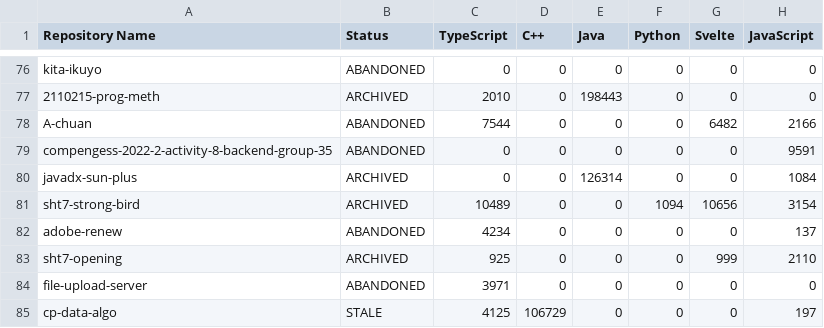
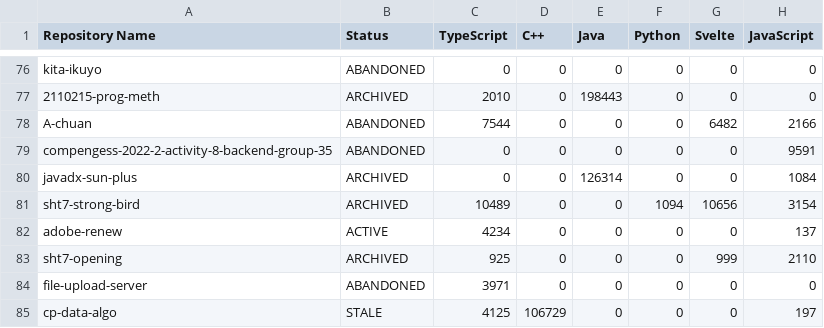
Before and after one commit to leomotors/leomotors, a CSV file: generated/lang.csv, drawn as a sheet; only a part is shown, gaps mark what is left out; the diff names each change by its address in the sheet, - before the commit and + after, or states it on an @@ line.

```diff
--- a/generated/lang.csv
+++ b/generated/lang.csv
-B82 (Status): ABANDONED
+B82 (Status): ACTIVE
```
Also changed, not shown: 2 other files.
